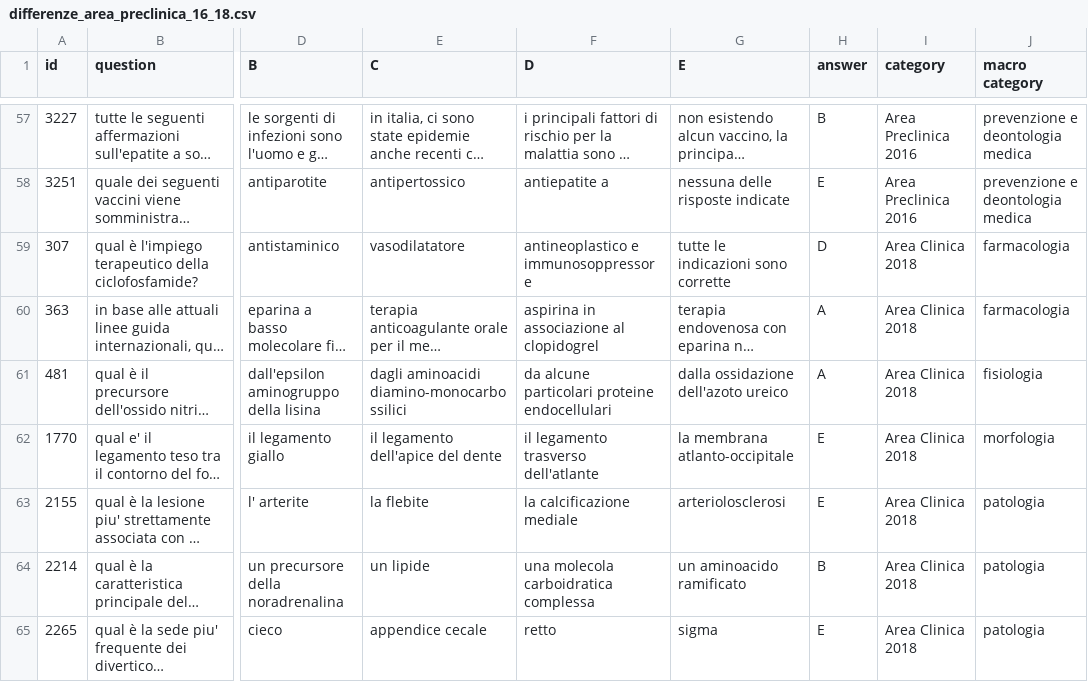
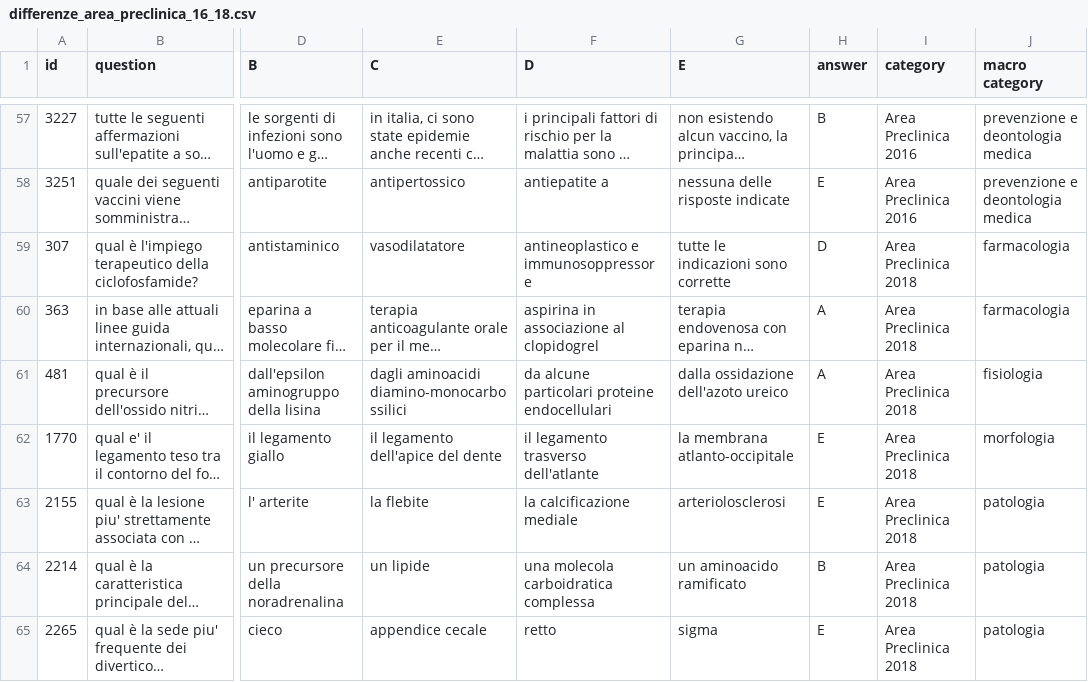
Before and after one commit to nicolobonato97/Big-Data-Analytics, a CSV file: Progetto Big Data/output/preclinica/differenze_area_preclinica_16_18.csv, drawn as a sheet; only a part is shown, gaps mark what is left out; long unchanged cells end in …; the diff names each change by its address in the sheet, - before the commit and + after, or states it on an @@ line.

```diff
--- a/Progetto Big Data/output/preclinica/differenze_area_preclinica_16_18.csv
+++ b/Progetto Big Data/output/preclinica/differenze_area_preclinica_16_18.csv
-I59:I65 (category): Area Clinica 2018
+I59:I65 (category): Area Preclinica 2018
```
Also changed, not shown: Progetto Big Data/output/preclinica/differenze_area_preclinica_16_17.csv, Progetto Big Data/output/preclinica/differenze_area_preclinica_16_19.csv, 3 other files.
